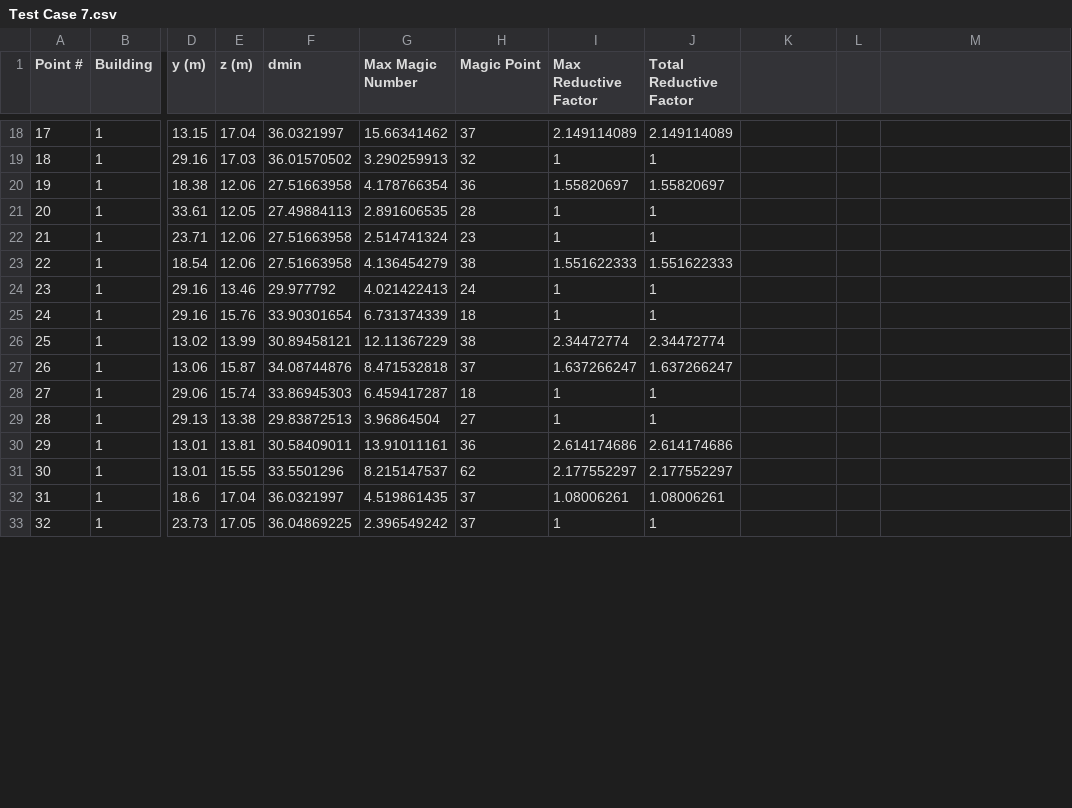
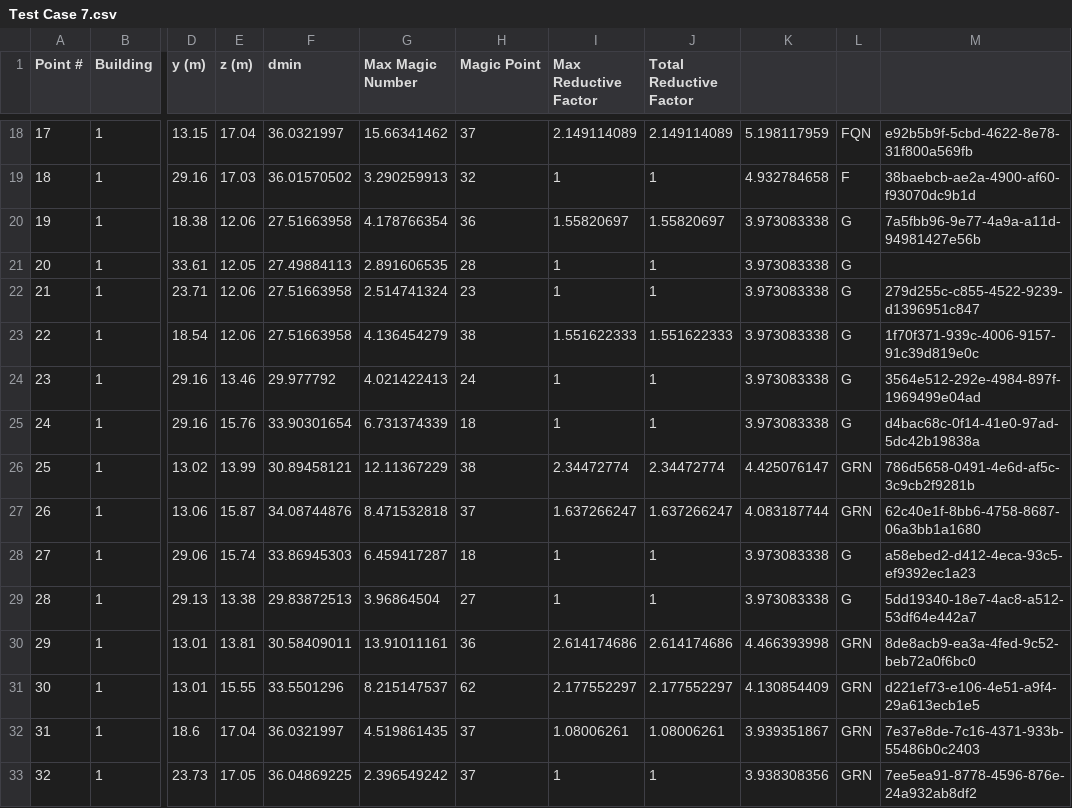
Before and after one commit to nventefs/LPSD, a CSV file: Test Case - 7/Test Case 7.csv, drawn as a sheet; only a part is shown, gaps mark what is left out; the diff covers the shown part only; the diff names each change by its address in the sheet, - before the commit and + after, or states it on an @@ line.

```diff
--- a/Test Case - 7/Test Case 7.csv
+++ b/Test Case - 7/Test Case 7.csv
-K18: (empty)
+K18: 5.198117959
-L18: (empty)
+L18: FQN
-M18: (empty)
+M18: e92b5b9f-5cbd-4622-8e78-31f800a569fb
-K19: (empty)
+K19: 4.932784658
-L19: (empty)
+L19: F
-M19: (empty)
+M19: 38baebcb-ae2a-4900-af60-f93070dc9b1d
-K20:K25: (empty)
+K20:K25: 3.973083338
-L20:L25: (empty)
+L20:L25: G
-M20: (empty)
+M20: 7a5fbb96-9e77-4a9a-a11d-94981427e56b
-M22: (empty)
+M22: 279d255c-c855-4522-9239-d1396951c847
-M23: (empty)
+M23: 1f70f371-939c-4006-9157-91c39d819e0c
-M24: (empty)
+M24: 3564e512-292e-4984-897f-1969499e04ad
-M25: (empty)
+M25: d4bac68c-0f14-41e0-97ad-5dc42b19838a
-K26: (empty)
+K26: 4.425076147
-L26:L27: (empty)
+L26:L27: GRN
-M26: (empty)
+M26: 786d5658-0491-4e6d-af5c-3c9cb2f9281b
-K27: (empty)
+K27: 4.083187744
-M27: (empty)
+M27: 62c40e1f-8bb6-4758-8687-06a3bb1a1680
-K28:K29: (empty)
+K28:K29: 3.973083338
-L28:L29: (empty)
+L28:L29: G
-M28: (empty)
+M28: a58ebed2-d412-4eca-93c5-ef9392ec1a23
-M29: (empty)
+M29: 5dd19340-18e7-4ac8-a512-53df64e442a7
-K30: (empty)
+K30: 4.466393998
-L30:L33: (empty)
+L30:L33: GRN
-M30: (empty)
+M30: 8de8acb9-ea3a-4fed-9c52-beb72a0f6bc0
-K31: (empty)
+K31: 4.130854409
-M31: (empty)
+M31: d221ef73-e106-4e51-a9f4-29a613ecb1e5
-K32: (empty)
+K32: 3.939351867
-M32: (empty)
+M32: 7e37e8de-7c16-4371-933b-55486b0c2403
-K33: (empty)
+K33: 3.938308356
-M33: (empty)
+M33: 7ee5ea91-8778-4596-876e-24a932ab8df2
```
Also changed, not shown: 150 edited cells elsewhere in this file.
